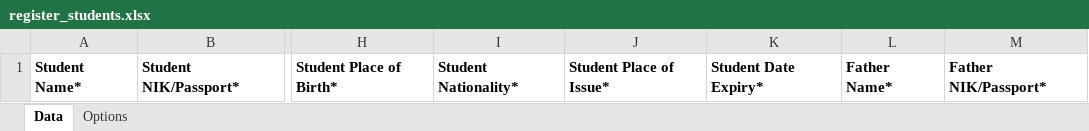
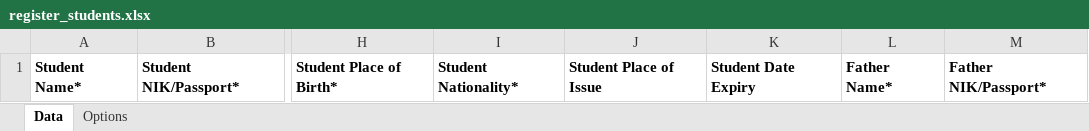
Before and after one commit to itgcs/siamikgreat, an Excel workbook: public/downloads/register_students.xlsx, sheet Data, drawn as a sheet; only a part is shown, gaps mark what is left out; values as stored, in another font and other column widths than the file's, no borders; the diff names each change by its address in the sheet, - before the commit and + after, or states it on an @@ line.

Commit message:
add notification import excel

```diff
--- a/public/downloads/register_students.xlsx (sheet Data)
+++ b/public/downloads/register_students.xlsx (sheet Data)
-J1: Student Place of Issue*
+J1: Student Place of Issue
-K1: Student Date Expiry*
+K1: Student Date Expiry
```
Also changed, not shown: 6 other files.
